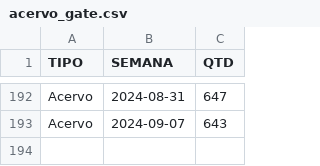
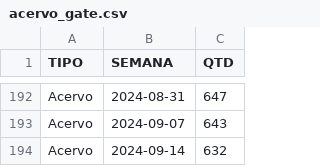
Before and after one commit to pedropaixaomprj/datawrapper-gate, a CSV file: acervo_gate.csv, drawn as a sheet; only a part is shown, gaps mark what is left out.

Commit message:
Dados de acervo atualizados

```diff
--- a/acervo_gate.csv
+++ b/acervo_gate.csv
@@ -193 +193,2 @@ Acervo,2024-08-31,647
 Acervo,2024-09-07,643
+Acervo,2024-09-14,632
```
Also changed, not shown: tempo_previsto_backlog.csv, 1 other file.
